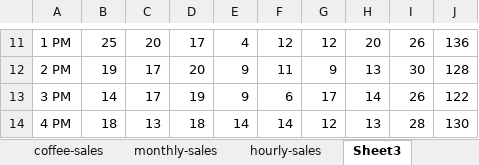
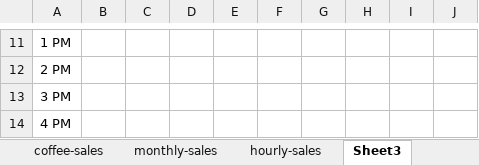
Before and after one commit to KeeganDavis/data-projects, an Excel workbook: coffee-sales/excel/coffee-sales.xlsm, sheet Sheet3, drawn as a sheet; only a part is shown, gaps mark what is left out; values as stored, in another font and other column widths than the file's, no borders; the diff covers the shown part only; the diff names each change by its address in the sheet, - before the commit and + after, or states it on an @@ line.

Commit message:
added hourly sales analysis sheet

```diff
--- a/coffee-sales/excel/coffee-sales.xlsm (sheet Sheet3)
+++ b/coffee-sales/excel/coffee-sales.xlsm (sheet Sheet3)
-B11: 25
+B11: (empty)
-C11: 20
+C11: (empty)
-D11: 17
+D11: (empty)
-E11: 4
+E11: (empty)
-F11: 12
+F11: (empty)
-G11: 12
+G11: (empty)
-H11: 20
+H11: (empty)
-I11: 26
+I11: (empty)
-J11: 136
+J11: (empty)
-B12: 19
+B12: (empty)
-C12:C13: 17
+C12:C13: (empty)
-D12: 20
+D12: (empty)
-E12:E13: 9
+E12:E13: (empty)
-F12: 11
+F12: (empty)
-G12: 9
+G12: (empty)
-H12: 13
+H12: (empty)
-I12: 30
+I12: (empty)
-J12: 128
+J12: (empty)
-B13: 14
+B13: (empty)
-D13: 19
+D13: (empty)
-F13: 6
+F13: (empty)
-G13: 17
+G13: (empty)
-H13: 14
+H13: (empty)
-I13: 26
+I13: (empty)
-J13: 122
+J13: (empty)
-B14: 18
+B14: (empty)
-C14: 13
+C14: (empty)
-D14: 18
+D14: (empty)
-E14: 14
+E14: (empty)
-F14: 14
+F14: (empty)
-G14: 12
+G14: (empty)
-H14: 13
+H14: (empty)
-I14: 28
+I14: (empty)
-J14: 130
+J14: (empty)
```
Also changed, not shown: 109 edited cells elsewhere in this sheet, sheet hourly-sales, sheet monthly-sales, charts or pictures.
